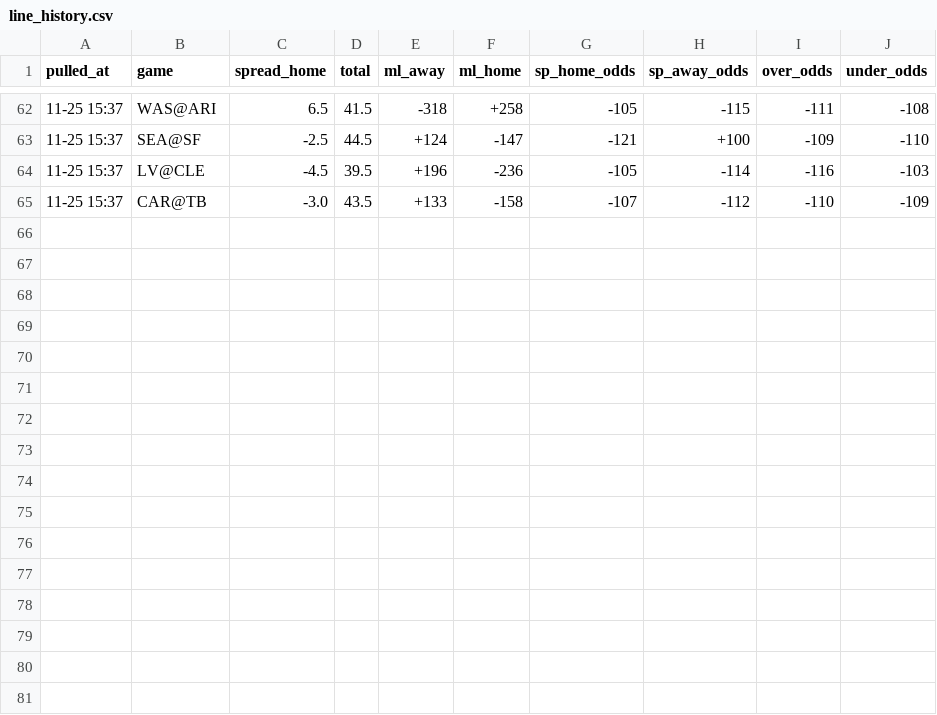
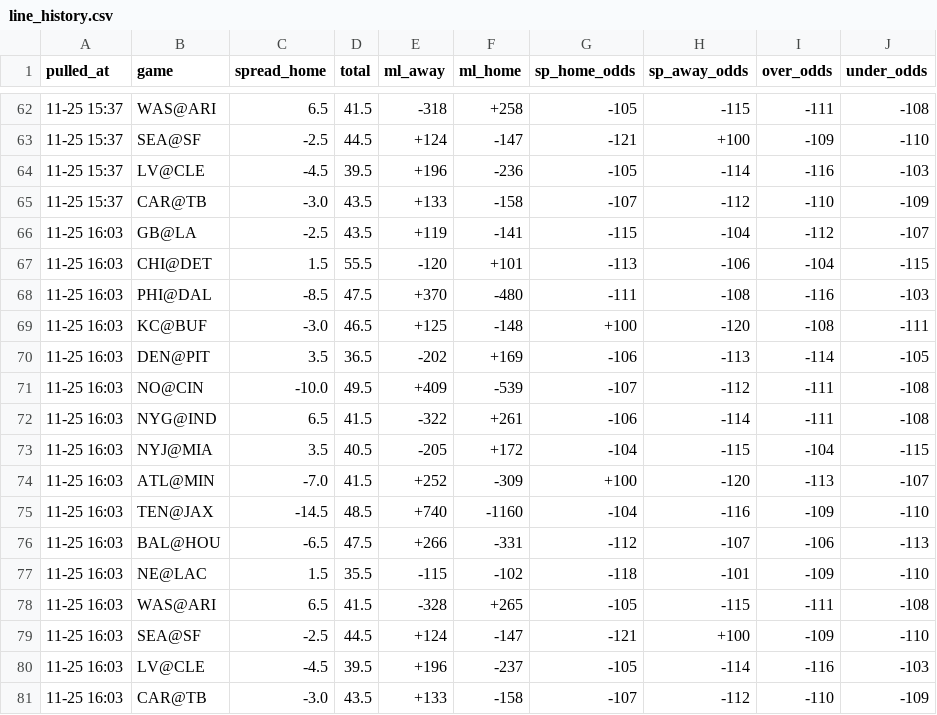
Before and after one commit to hyongdopaulyoon-sketch/hyongdopaulyoon-sketch-nfl-weekly, a CSV file: data/2026-w12/line_history.csv, drawn as a sheet; only a part is shown, gaps mark what is left out.

```diff
--- a/data/2026-w12/line_history.csv
+++ b/data/2026-w12/line_history.csv
@@ -65 +65,17 @@
 11-25 15:37,CAR@TB,-3.0,43.5,+133,-158,-107,-112,-110,-109
+11-25 16:03,GB@LA,-2.5,43.5,+119,-141,-115,-104,-112,-107
+11-25 16:03,CHI@DET,1.5,55.5,-120,+101,-113,-106,-104,-115
+11-25 16:03,PHI@DAL,-8.5,47.5,+370,-480,-111,-108,-116,-103
+11-25 16:03,KC@BUF,-3.0,46.5,+125,-148,+100,-120,-108,-111
+11-25 16:03,DEN@PIT,3.5,36.5,-202,+169,-106,-113,-114,-105
+11-25 16:03,NO@CIN,-10.0,49.5,+409,-539,-107,-112,-111,-108
+11-25 16:03,NYG@IND,6.5,41.5,-322,+261,-106,-114,-111,-108
+11-25 16:03,NYJ@MIA,3.5,40.5,-205,+172,-104,-115,-104,-115
+11-25 16:03,ATL@MIN,-7.0,41.5,+252,-309,+100,-120,-113,-107
+11-25 16:03,TEN@JAX,-14.5,48.5,+740,-1160,-104,-116,-109,-110
+11-25 16:03,BAL@HOU,-6.5,47.5,+266,-331,-112,-107,-106,-113
+11-25 16:03,NE@LAC,1.5,35.5,-115,-102,-118,-101,-109,-110
+11-25 16:03,WAS@ARI,6.5,41.5,-328,+265,-105,-115,-111,-108
+11-25 16:03,SEA@SF,-2.5,44.5,+124,-147,-121,+100,-109,-110
+11-25 16:03,LV@CLE,-4.5,39.5,+196,-237,-105,-114,-116,-103
+11-25 16:03,CAR@TB,-3.0,43.5,+133,-158,-107,-112,-110,-109
```
Also changed, not shown: data/2026-w12/games.csv, data/2026-w12/inactives.csv, 26 other files.
